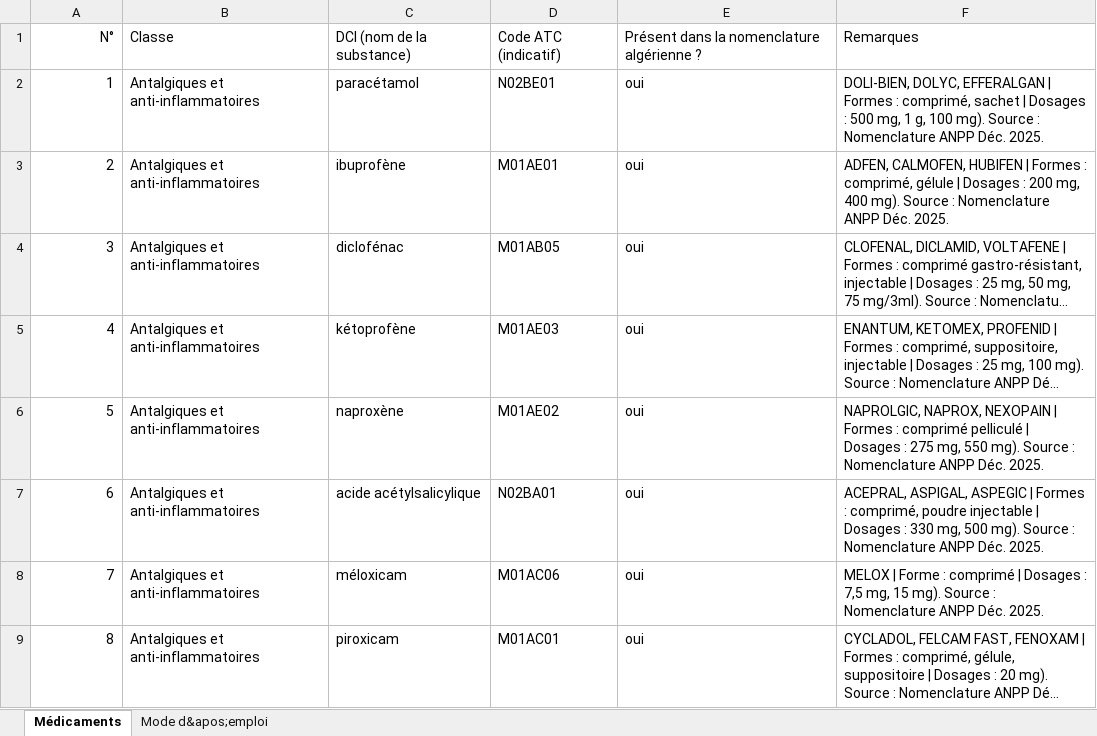
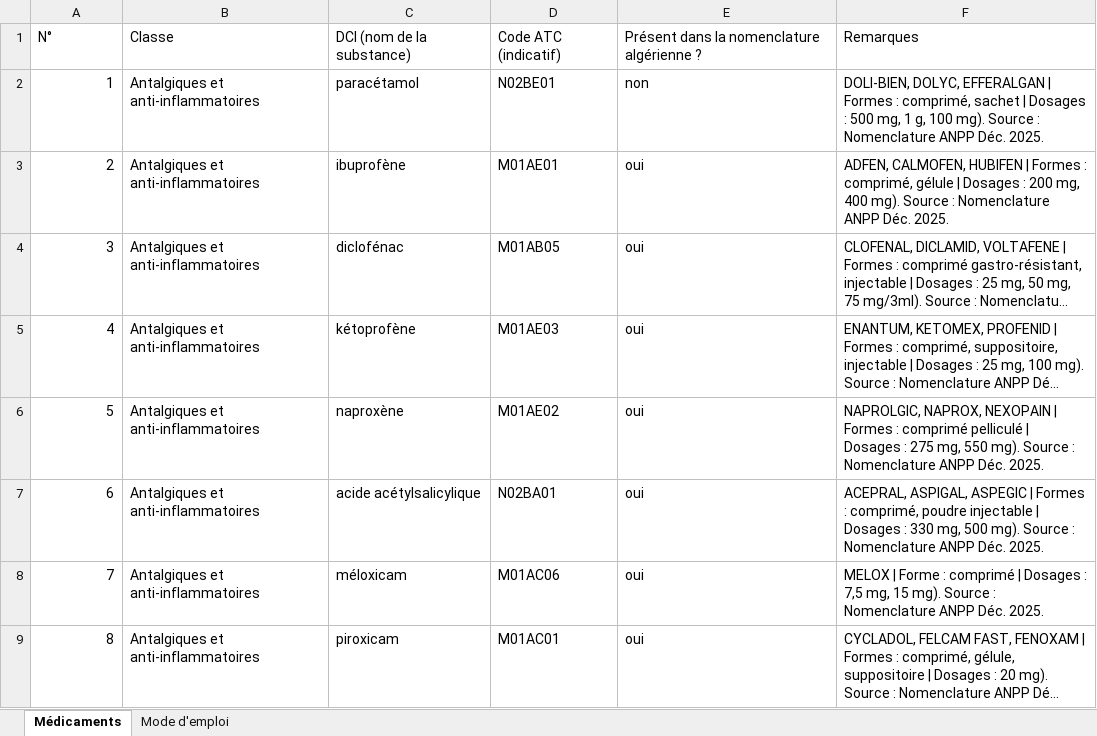
Before and after one commit to lynabenmelit/pharma, an Excel workbook: data/medicaments_40.xlsx, sheet Médicaments, drawn as a sheet; only a part is shown; long unchanged cells end in …; values as stored, in another font and other column widths than the file's, no borders; the diff names each change by its address in the sheet, - before the commit and + after, or states it on an @@ line.

Commit message:
Keep upstream medicaments_40.xlsx

```diff
--- a/data/medicaments_40.xlsx (sheet Médicaments)
+++ b/data/medicaments_40.xlsx (sheet Médicaments)
-sheet tab: Mode d&apos;emploi
+sheet tab: Mode d'emploi
-A1 alignment: right
+A1 alignment: left
-E2: oui
+E2: non
```
Also changed, not shown: sheet Mode d'emploi.
